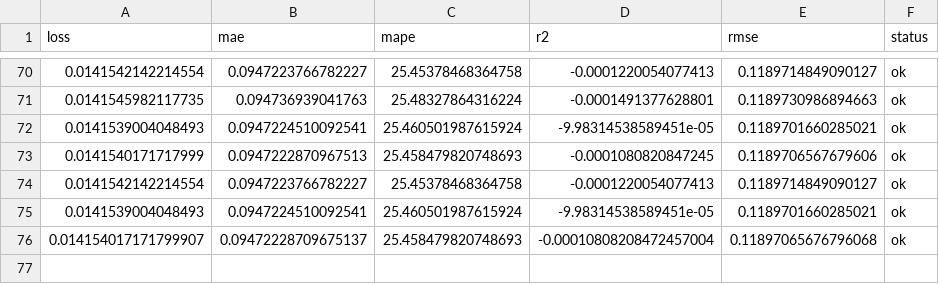
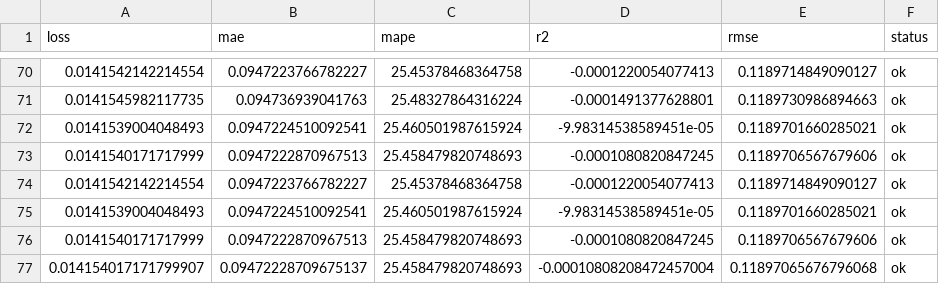
Before and after one commit to autobotsmlops/project, a CSV file: metrics.csv, drawn as a sheet; only a part is shown, gaps mark what is left out; the diff names each change by its address in the sheet, - before the commit and + after, or states it on an @@ line.

```diff
--- a/metrics.csv
+++ b/metrics.csv
+row 76: 0.0141540171717999 | 0.0947222870967513 | 25.458479820748693 | -0.0001080820847245 | 0.1189706567679606 | ok
```
